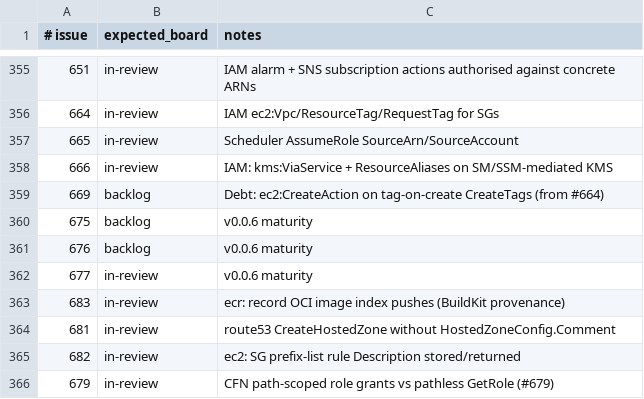
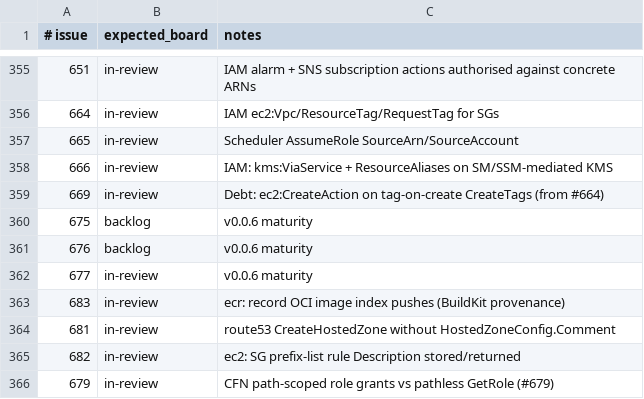
Before and after one commit to kgz/stackwrangler, a TSV file: bin/board-tracker.tsv, drawn as a sheet; only a part is shown, gaps mark what is left out.

```diff
--- a/bin/board-tracker.tsv
+++ b/bin/board-tracker.tsv
@@ -358,3 +358,3 @@
 666	in-review	IAM: kms:ViaService + ResourceAliases on SM/SSM-mediated KMS
-669	backlog	Debt: ec2:CreateAction on tag-on-create CreateTags (from #664)
+669	in-review	Debt: ec2:CreateAction on tag-on-create CreateTags (from #664)
 675	backlog	v0.0.6 maturity
```
Also changed, not shown: 6 other files.
